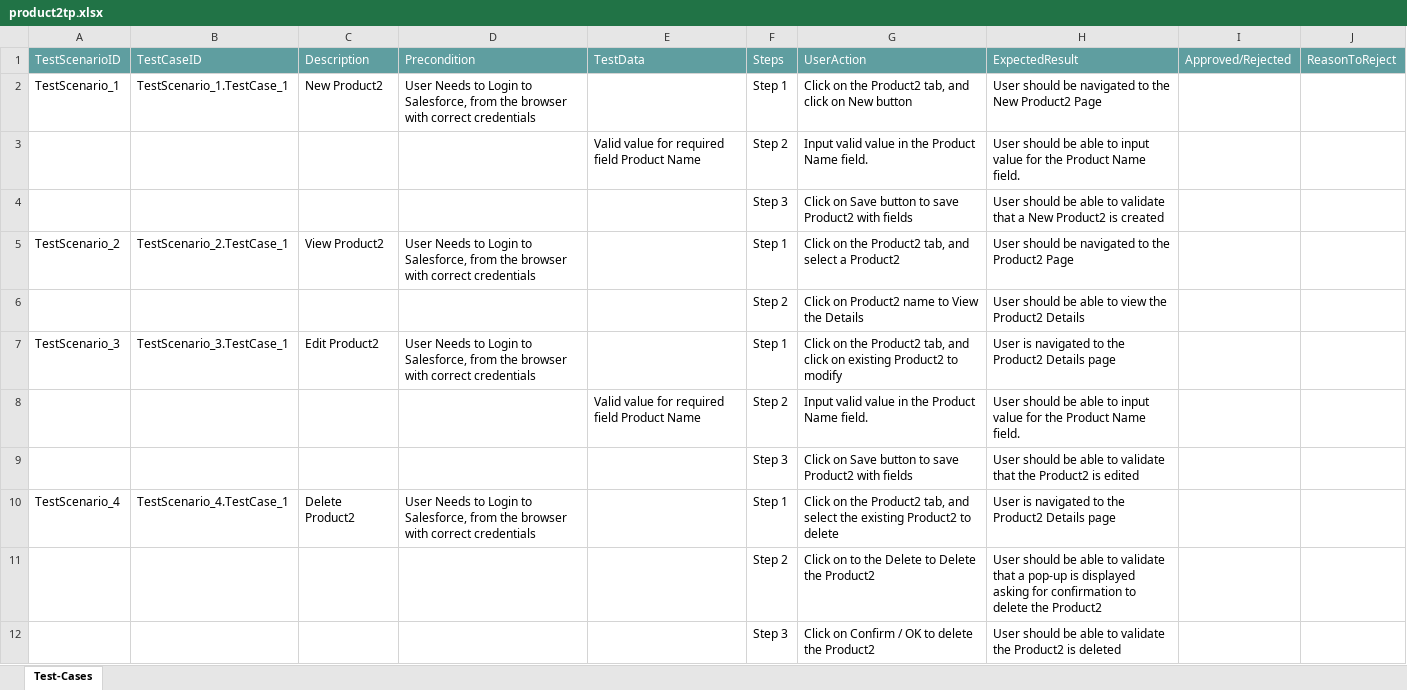
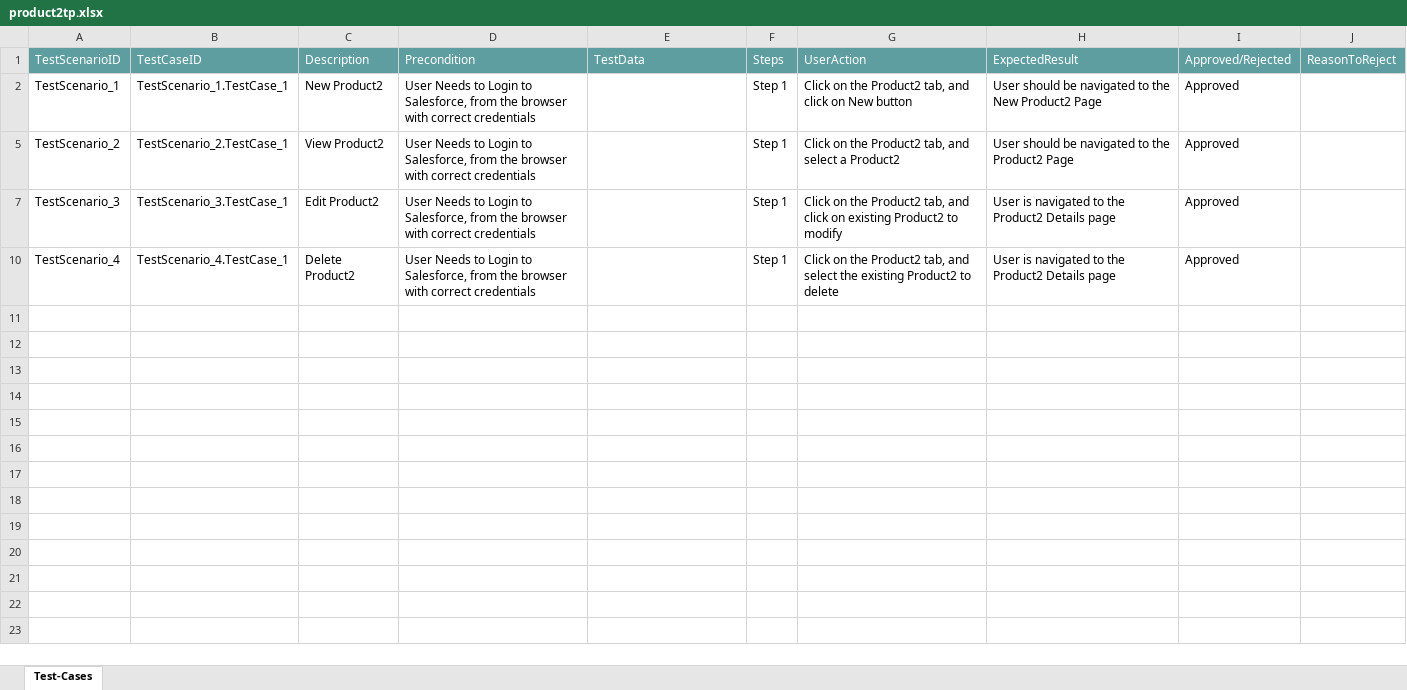
Before and after one commit to ShaikMohamedIrfan/snapsnapsnap, an Excel workbook: product2tp.xlsx, sheet Test-Cases, drawn as a sheet; values as stored, in another font and other column widths than the file's, no borders; table styles not drawn; the diff names each change by its address in the sheet, - before the commit and + after, or states it on an @@ line.

Commit message:
Add files via upload

```diff
--- a/product2tp.xlsx (sheet Test-Cases)
+++ b/product2tp.xlsx (sheet Test-Cases)
-I2: (empty)
+I2: Approved
@@ row 3 hidden:  |  |  |  | Valid value for required field Product Name | Step 2 | Input valid value in the Product Name field. | User should be able to input value for the Product Name field. @@
@@ row 4 hidden:  |  |  |  |  | Step 3 | Click on Save button to save Product2 with fields | User should be able to validate that a New Product2 is created @@
-I5: (empty)
+I5: Approved
@@ row 6 hidden:  |  |  |  |  | Step 2 | Click on Product2 name to View the Details | User should be able to view the Product2 Details @@
-I7: (empty)
+I7: Approved
@@ row 8 hidden:  |  |  |  | Valid value for required field Product Name | Step 2 | Input valid value in the Product Name field. | User should be able to input value for the Product Name field. @@
@@ row 9 hidden:  |  |  |  |  | Step 3 | Click on Save button to save Product2 with fields | User should be able to validate that the Product2 is edited @@
-I10: (empty)
+I10: Approved
@@ row 11 hidden:  |  |  |  |  | Step 2 | Click on to the Delete to Delete the Product2 | User should be able to validate that a pop-up is displayed asking for confirmation to delete the Product2 @@
@@ row 12 hidden:  |  |  |  |  | Step 3 | Click on Confirm / OK to delete the Product2 | User should be able to validate the Product2 is deleted @@
```
